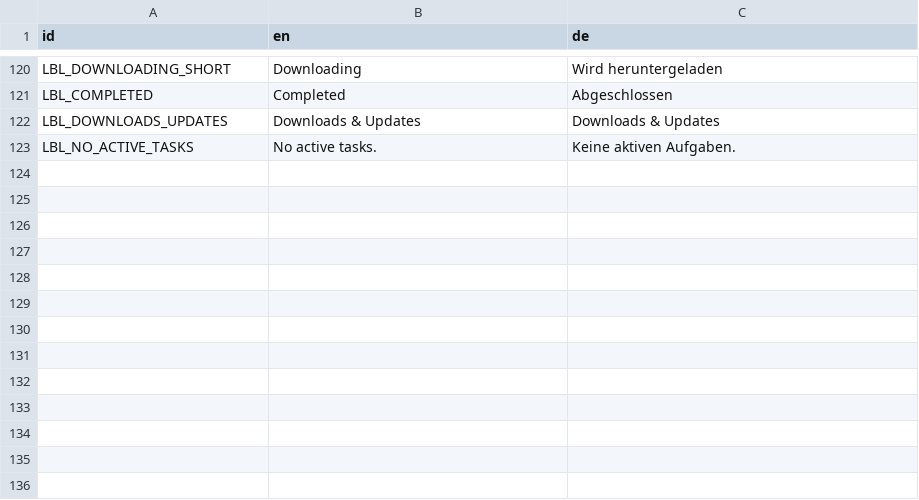
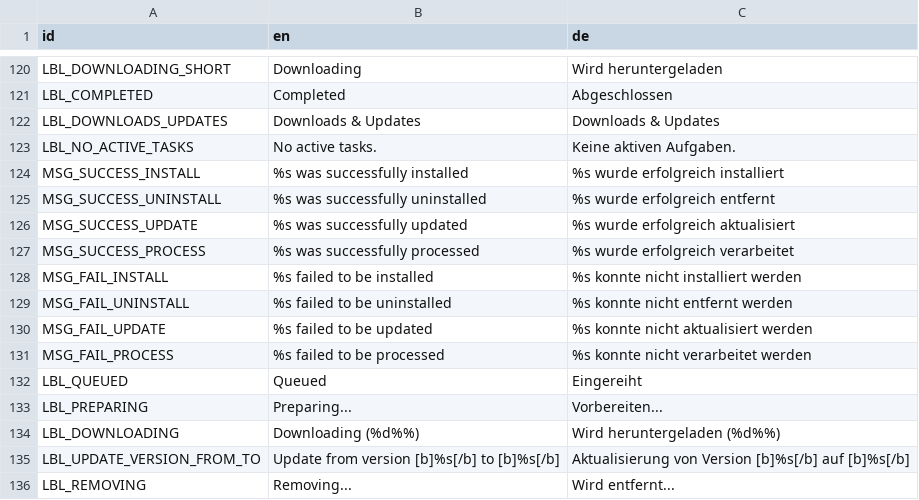
Before and after one commit to liberavia/deck-store, a CSV file: locale/translations.csv, drawn as a sheet; only a part is shown, gaps mark what is left out; the diff names each change by its address in the sheet, - before the commit and + after, or states it on an @@ line.

Commit message:
Finish translation

```diff
--- a/locale/translations.csv
+++ b/locale/translations.csv
+row 124: MSG_SUCCESS_INSTALL | %s was successfully installed | %s wurde erfolgreich installiert
+row 125: MSG_SUCCESS_UNINSTALL | %s was successfully uninstalled | %s wurde erfolgreich entfernt
+row 126: MSG_SUCCESS_UPDATE | %s was successfully updated | %s wurde erfolgreich aktualisiert
+row 127: MSG_SUCCESS_PROCESS | %s was successfully processed | %s wurde erfolgreich verarbeitet
+row 128: MSG_FAIL_INSTALL | %s failed to be installed | %s konnte nicht installiert werden
+row 129: MSG_FAIL_UNINSTALL | %s failed to be uninstalled | %s konnte nicht entfernt werden
+row 130: MSG_FAIL_UPDATE | %s failed to be updated | %s konnte nicht aktualisiert werden
+row 131: MSG_FAIL_PROCESS | %s failed to be processed | %s konnte nicht verarbeitet werden
+row 132: LBL_QUEUED | Queued | Eingereiht
+row 133: LBL_PREPARING | Preparing... | Vorbereiten...
+row 134: LBL_DOWNLOADING | Downloading (%d%%) | Wird heruntergeladen (%d%%)
+row 135: LBL_UPDATE_VERSION_FROM_TO | Update from version [b]%s[/b] to [b]%s[/b] | Aktualisierung von Version [b]%s[/b] auf [b]%s[/b]
+row 136: LBL_REMOVING | Removing... | Wird entfernt...
```
Also changed, not shown: 6 other files.
